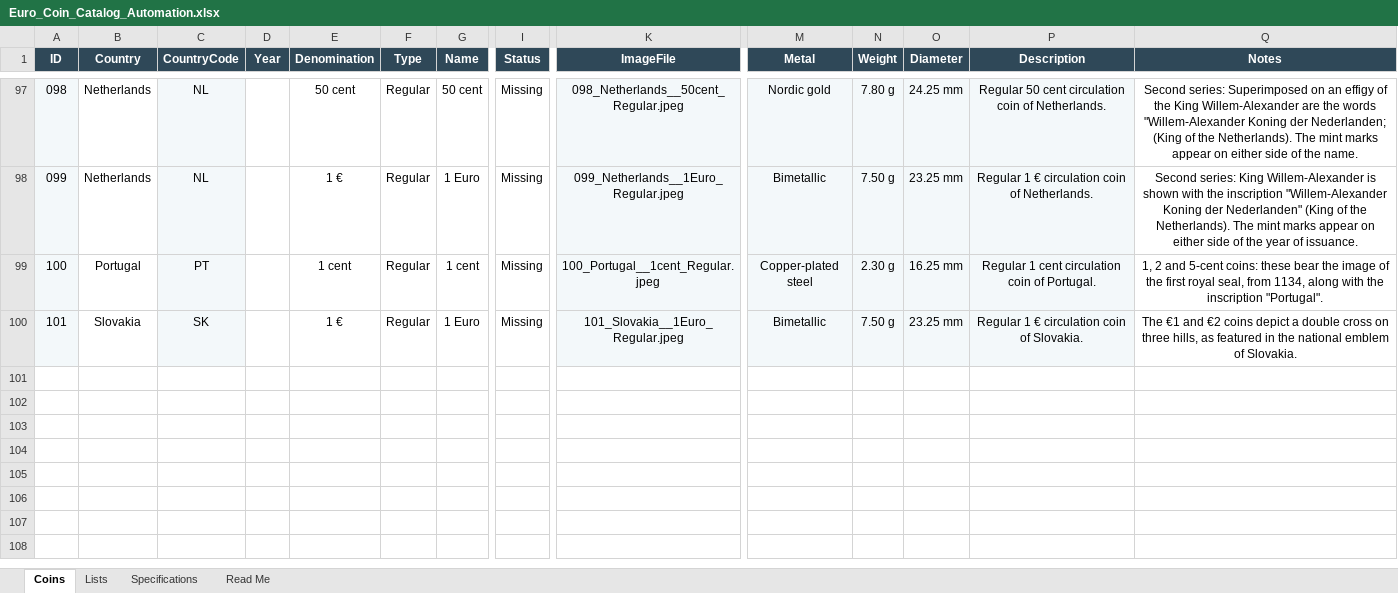
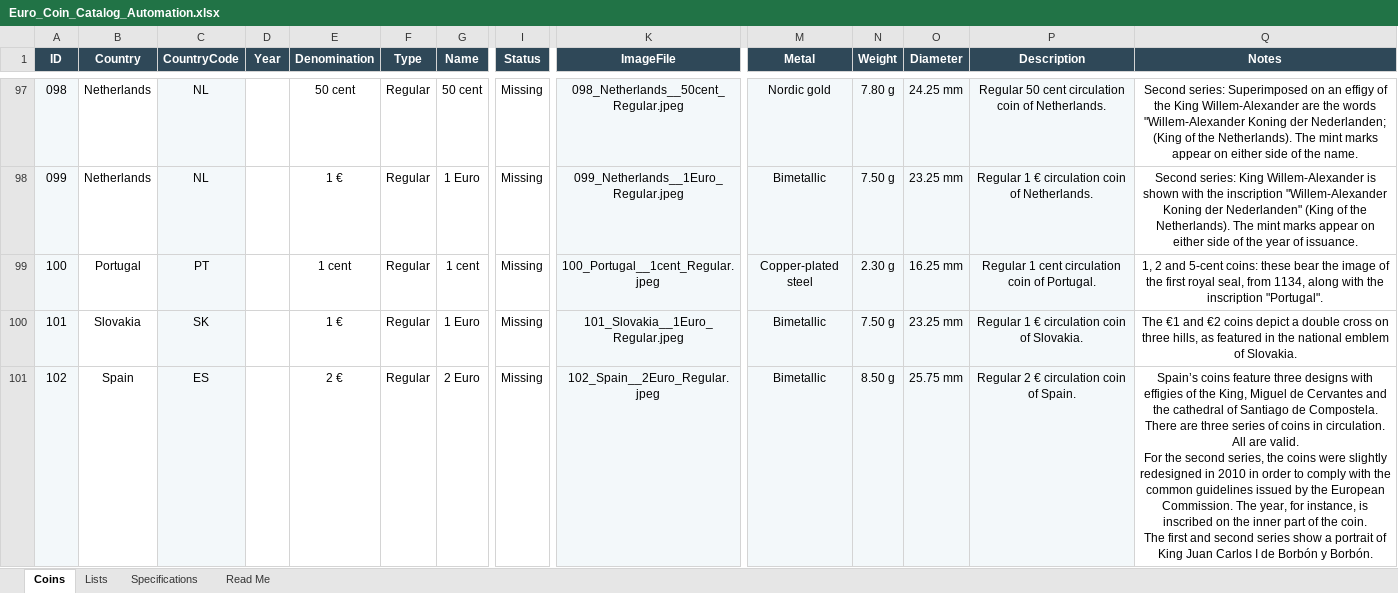
Before and after one commit to coins-mp/coins-mp.github.io, an Excel workbook: data/Euro_Coin_Catalog_Automation.xlsx, sheet Coins, drawn as a sheet; only a part is shown, gaps mark what is left out; values as stored, in another font and other column widths than the file's, no borders; conditional formats not drawn; rows hold the shown columns only; ↵ is a line break in a cell; the diff names each change by its address in the sheet, - before the commit and + after, or states it on an @@ line.

```diff
--- a/data/Euro_Coin_Catalog_Automation.xlsx (sheet Coins)
+++ b/data/Euro_Coin_Catalog_Automation.xlsx (sheet Coins)
+row 101: 102 | Spain | ES |  | 2 € | Regular | 2 Euro | Missing | 102_Spain__2Euro_Regular.jpeg | Bimetallic | 8.50 g | 25.75 mm | Regular 2 € circulation coin of Spain. | Spain’s coins feature three designs with effigies of the King, Miguel de Cervantes and the cathedral of Santiago de Compostela. There are three series of coins in circulation. All are valid. ↵ For the second series, the coins were slightly redesigned in 2010 in order to comply with the common guidelines issued by the European Commission. The year, for instance, is inscribed on the inner part of the coin. ↵ The first and second series show a portrait of King Juan Carlos I de Borbón y Borbón.
```
Also changed, not shown: 3 other files.
